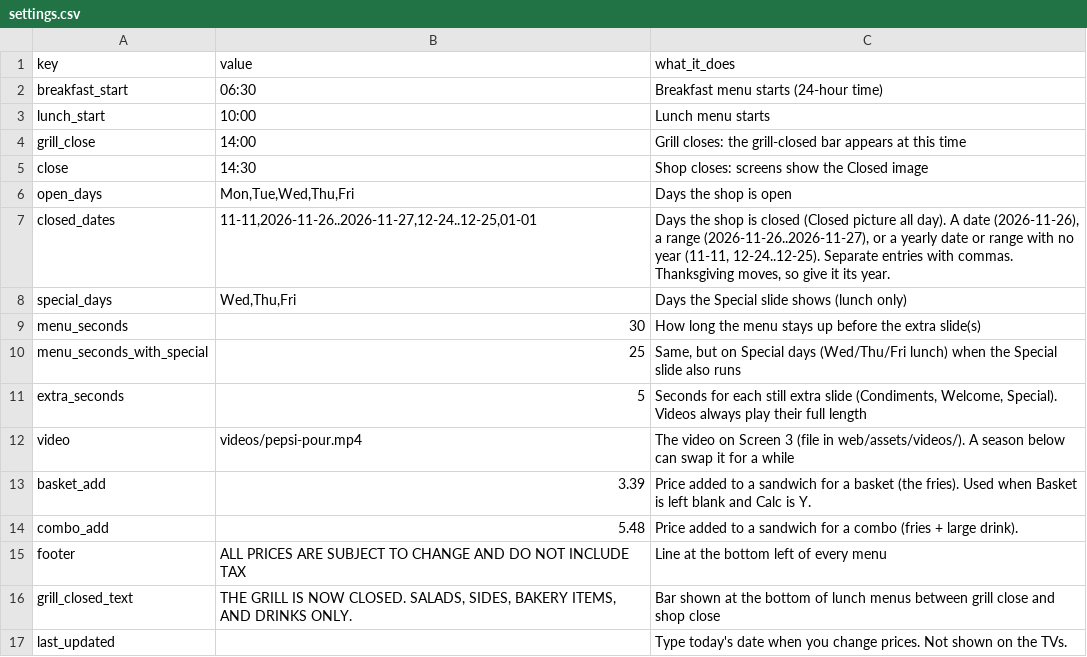
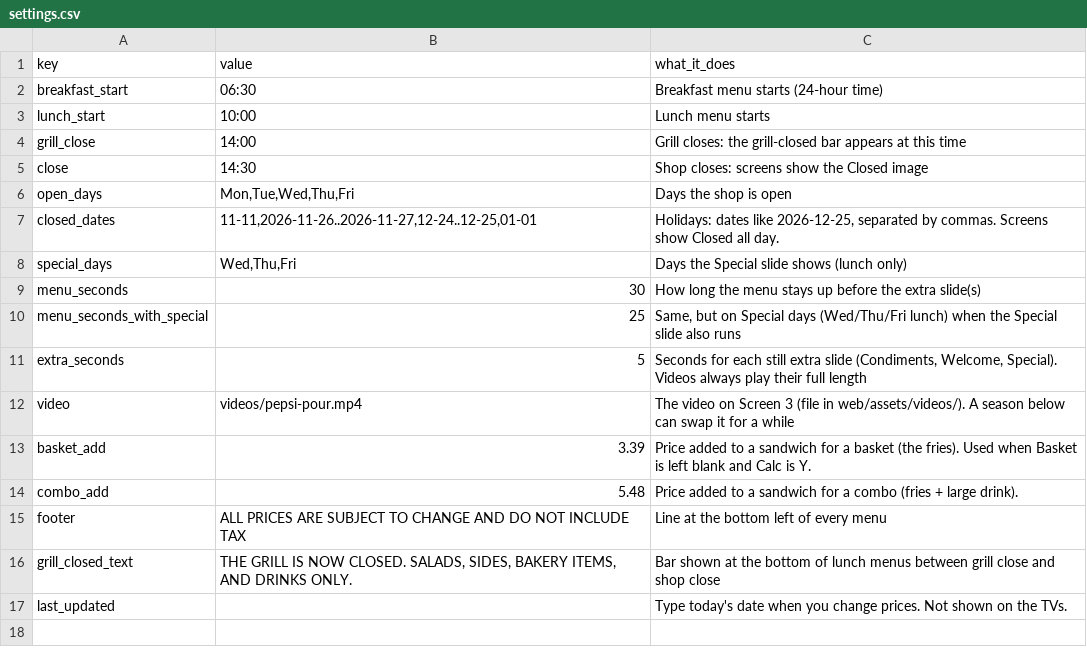
Before and after one commit to SlicksSandwichShop/slicks-menus, a CSV file: data/settings.csv, drawn as a sheet.

```diff
--- a/data/settings.csv
+++ b/data/settings.csv
@@ -6,3 +6,3 @@ close,14:30,Shop closes: screens show the Closed image
 open_days,"Mon,Tue,Wed,Thu,Fri",Days the shop is open
-closed_dates,"11-11,2026-11-26..2026-11-27,12-24..12-25,01-01","Days the shop is closed (Closed picture all day). A date (2026-11-26), a range (2026-11-26..2026-11-27), or a yearly date or range with no year (11-11, 12-24..12-25). Separate entries with commas. Thanksgiving moves, so give it its year."
+closed_dates,"11-11,2026-11-26..2026-11-27,12-24..12-25,01-01","Holidays: dates like 2026-12-25, separated by commas. Screens show Closed all day."
 special_days,"Wed,Thu,Fri",Days the Special slide shows (lunch only)
```
Also changed, not shown: data/seasons.csv, 1 other file.
